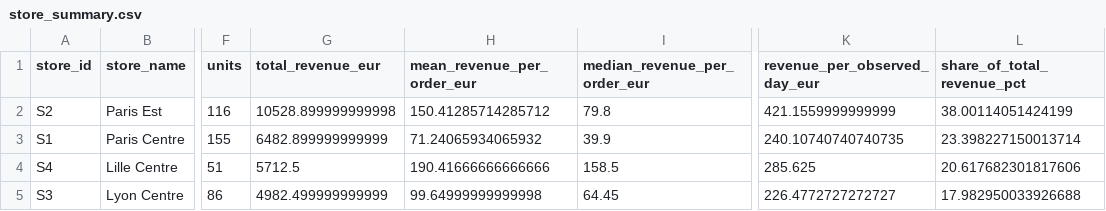
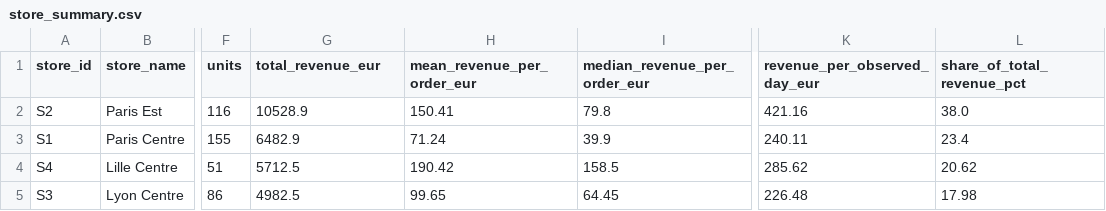
Before and after one commit to hb-tz/DataIntegrationCaseStudy, a CSV file: notebooks/case_study_outputs/store_summary.csv, drawn as a sheet; only a part is shown, gaps mark what is left out; the diff names each change by its address in the sheet, - before the commit and + after, or states it on an @@ line.

```diff
--- a/notebooks/case_study_outputs/store_summary.csv
+++ b/notebooks/case_study_outputs/store_summary.csv
-G2 (total_revenue_eur): 10528.899999999998
+G2 (total_revenue_eur): 10528.9
-H2 (mean_revenue_per_order_eur): 150.41285714285712
+H2 (mean_revenue_per_order_eur): 150.41
-K2 (revenue_per_observed_day_eur): 421.1559999999999
+K2 (revenue_per_observed_day_eur): 421.16
-L2 (share_of_total_revenue_pct): 38.00114051424199
+L2 (share_of_total_revenue_pct): 38.0
-G3 (total_revenue_eur): 6482.899999999999
+G3 (total_revenue_eur): 6482.9
-H3 (mean_revenue_per_order_eur): 71.24065934065932
+H3 (mean_revenue_per_order_eur): 71.24
-K3 (revenue_per_observed_day_eur): 240.10740740740735
+K3 (revenue_per_observed_day_eur): 240.11
-L3 (share_of_total_revenue_pct): 23.398227150013714
+L3 (share_of_total_revenue_pct): 23.4
-H4 (mean_revenue_per_order_eur): 190.41666666666666
+H4 (mean_revenue_per_order_eur): 190.42
-K4 (revenue_per_observed_day_eur): 285.625
+K4 (revenue_per_observed_day_eur): 285.62
-L4 (share_of_total_revenue_pct): 20.617682301817606
+L4 (share_of_total_revenue_pct): 20.62
-G5 (total_revenue_eur): 4982.499999999999
+G5 (total_revenue_eur): 4982.5
-H5 (mean_revenue_per_order_eur): 99.64999999999998
+H5 (mean_revenue_per_order_eur): 99.65
-K5 (revenue_per_observed_day_eur): 226.4772727272727
+K5 (revenue_per_observed_day_eur): 226.48
-L5 (share_of_total_revenue_pct): 17.982950033926688
+L5 (share_of_total_revenue_pct): 17.98
```
Also changed, not shown: notebooks/case_study_outputs/category_summary.csv, notebooks/case_study_outputs/daily_revenue.csv, 7 other files.
